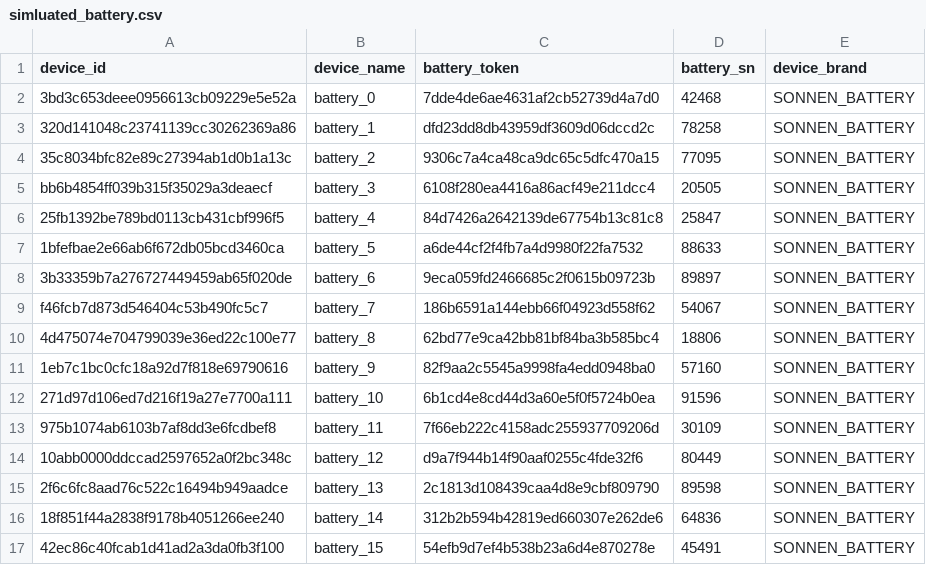
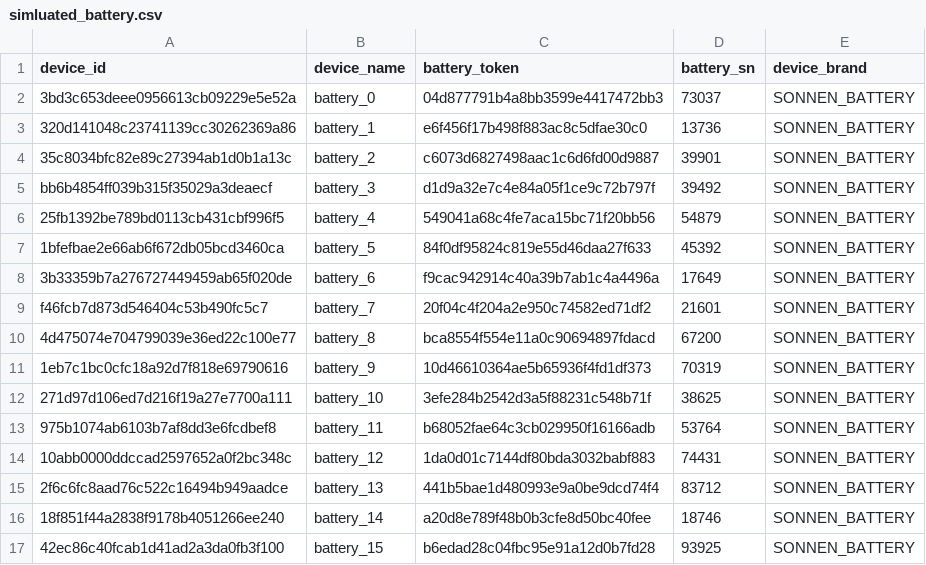
Before and after one commit to slacgismo/OpenADR_demo, a CSV file: services/devices/cli/simulation_data_files/simluated_battery.csv, drawn as a sheet; only a part is shown; the diff covers the shown part only.

```diff
--- a/services/devices/cli/simulation_data_files/simluated_battery.csv
+++ b/services/devices/cli/simulation_data_files/simluated_battery.csv
@@ -1,17 +1,17 @@
 device_id,device_name,battery_token,battery_sn,device_brand
-3bd3c653deee0956613cb09229e5e52a,battery_0,7dde4de6ae4631af2cb52739d4a7d0,42468,SONNEN_BATTERY
-320d141048c23741139cc30262369a86,battery_1,dfd23dd8db43959df3609d06dccd2c,78258,SONNEN_BATTERY
-35c8034bfc82e89c27394ab1d0b1a13c,battery_2,9306c7a4ca48ca9dc65c5dfc470a15,77095,SONNEN_BATTERY
-bb6b4854ff039b315f35029a3deaecf,battery_3,6108f280ea4416a86acf49e211dcc4,20505,SONNEN_BATTERY
-25fb1392be789bd0113cb431cbf996f5,battery_4,84d7426a2642139de67754b13c81c8,25847,SONNEN_BATTERY
-1bfefbae2e66ab6f672db05bcd3460ca,battery_5,a6de44cf2f4fb7a4d9980f22fa7532,88633,SONNEN_BATTERY
-3b33359b7a276727449459ab65f020de,battery_6,9eca059fd2466685c2f0615b09723b,89897,SONNEN_BATTERY
-f46fcb7d873d546404c53b490fc5c7,battery_7,186b6591a144ebb66f04923d558f62,54067,SONNEN_BATTERY
-4d475074e704799039e36ed22c100e77,battery_8,62bd77e9ca42bb81bf84ba3b585bc4,18806,SONNEN_BATTERY
-1eb7c1bc0cfc18a92d7f818e69790616,battery_9,82f9aa2c5545a9998fa4edd0948ba0,57160,SONNEN_BATTERY
-271d97d106ed7d216f19a27e7700a111,battery_10,6b1cd4e8cd44d3a60e5f0f5724b0ea,91596,SONNEN_BATTERY
-975b1074ab6103b7af8dd3e6fcdbef8,battery_11,7f66eb222c4158adc255937709206d,30109,SONNEN_BATTERY
-10abb0000ddccad2597652a0f2bc348c,battery_12,d9a7f944b14f90aaf0255c4fde32f6,80449,SONNEN_BATTERY
-2f6c6fc8aad76c522c16494b949aadce,battery_13,2c1813d108439caa4d8e9cbf809790,89598,SONNEN_BATTERY
-18f851f44a2838f9178b4051266ee240,battery_14,312b2b594b42819ed660307e262de6,64836,SONNEN_BATTERY
-42ec86c40fcab1d41ad2a3da0fb3f100,battery_15,54efb9d7ef4b538b23a6d4e870278e,45491,SONNEN_BATTERY
+3bd3c653deee0956613cb09229e5e52a,battery_0,04d877791b4a8bb3599e4417472bb3,73037,SONNEN_BATTERY
+320d141048c23741139cc30262369a86,battery_1,e6f456f17b498f883ac8c5dfae30c0,13736,SONNEN_BATTERY
+35c8034bfc82e89c27394ab1d0b1a13c,battery_2,c6073d6827498aac1c6d6fd00d9887,39901,SONNEN_BATTERY
+bb6b4854ff039b315f35029a3deaecf,battery_3,d1d9a32e7c4e84a05f1ce9c72b797f,39492,SONNEN_BATTERY
+25fb1392be789bd0113cb431cbf996f5,battery_4,549041a68c4fe7aca15bc71f20bb56,54879,SONNEN_BATTERY
+1bfefbae2e66ab6f672db05bcd3460ca,battery_5,84f0df95824c819e55d46daa27f633,45392,SONNEN_BATTERY
+3b33359b7a276727449459ab65f020de,battery_6,f9cac942914c40a39b7ab1c4a4496a,17649,SONNEN_BATTERY
+f46fcb7d873d546404c53b490fc5c7,battery_7,20f04c4f204a2e950c74582ed71df2,21601,SONNEN_BATTERY
+4d475074e704799039e36ed22c100e77,battery_8,bca8554f554e11a0c90694897fdacd,67200,SONNEN_BATTERY
+1eb7c1bc0cfc18a92d7f818e69790616,battery_9,10d46610364ae5b65936f4fd1df373,70319,SONNEN_BATTERY
+271d97d106ed7d216f19a27e7700a111,battery_10,3efe284b2542d3a5f88231c548b71f,38625,SONNEN_BATTERY
+975b1074ab6103b7af8dd3e6fcdbef8,battery_11,b68052fae64c3cb029950f16166adb,53764,SONNEN_BATTERY
+10abb0000ddccad2597652a0f2bc348c,battery_12,1da0d01c7144df80bda3032babf883,74431,SONNEN_BATTERY
+2f6c6fc8aad76c522c16494b949aadce,battery_13,441b5bae1d480993e9a0be9dcd74f4,83712,SONNEN_BATTERY
+18f851f44a2838f9178b4051266ee240,battery_14,a20d8e789f48b0b3cfe8d50bc40fee,18746,SONNEN_BATTERY
+42ec86c40fcab1d41ad2a3da0fb3f100,battery_15,b6edad28c04fbc95e91a12d0b7fd28,93925,SONNEN_BATTERY
```
Also changed, not shown: 168 edited cells elsewhere in this file, 7 other files.
